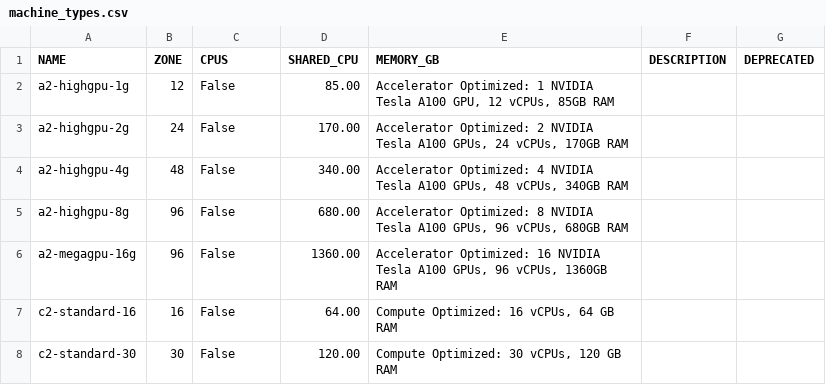
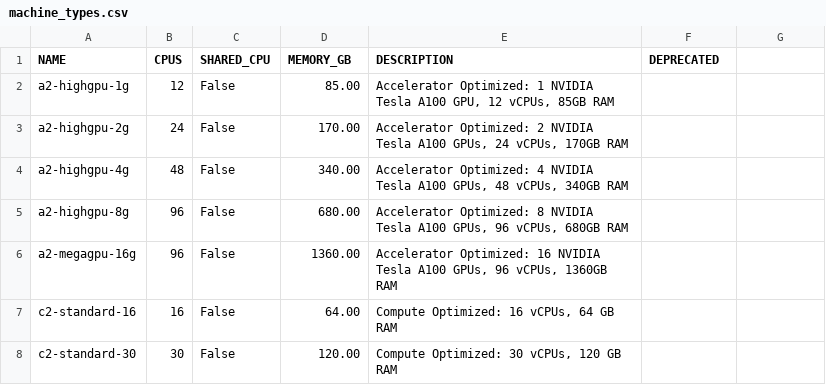
Before and after one commit to Cyclenerd/google-cloud-pricing-cost-calculator, a CSV file: tools/machine_types.csv, drawn as a sheet; only a part is shown.

Commit message:
machine type fix

```diff
--- a/tools/machine_types.csv
+++ b/tools/machine_types.csv
@@ -1,2 +1,2 @@
-NAME;ZONE;CPUS;SHARED_CPU;MEMORY_GB;DESCRIPTION;DEPRECATED
+NAME;CPUS;SHARED_CPU;MEMORY_GB;DESCRIPTION;DEPRECATED
 a2-highgpu-1g;12;False;85.00;Accelerator Optimized: 1 NVIDIA Tesla A100 GPU, 12 vCPUs, 85GB RAM;
```
Also changed, not shown: 1 other file.
